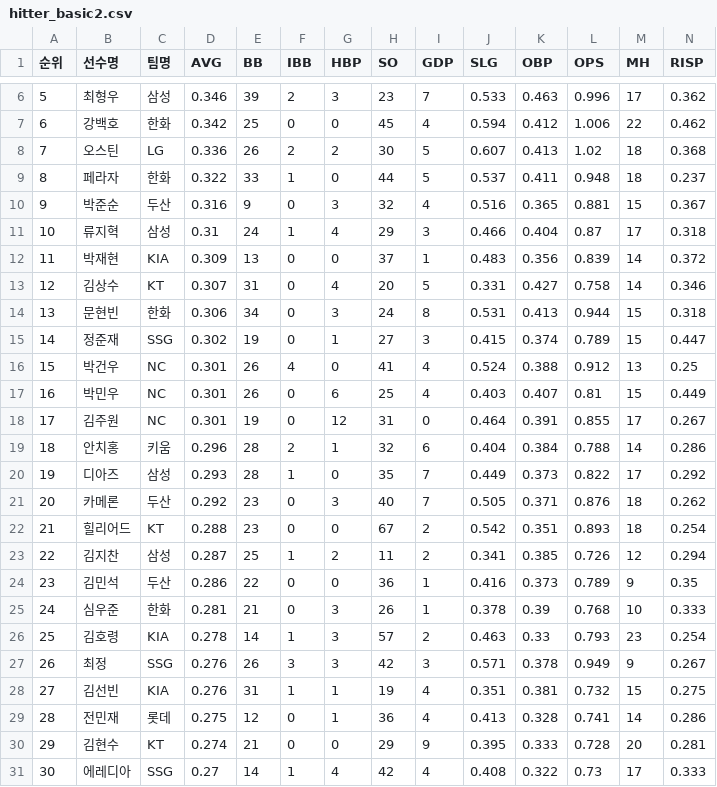
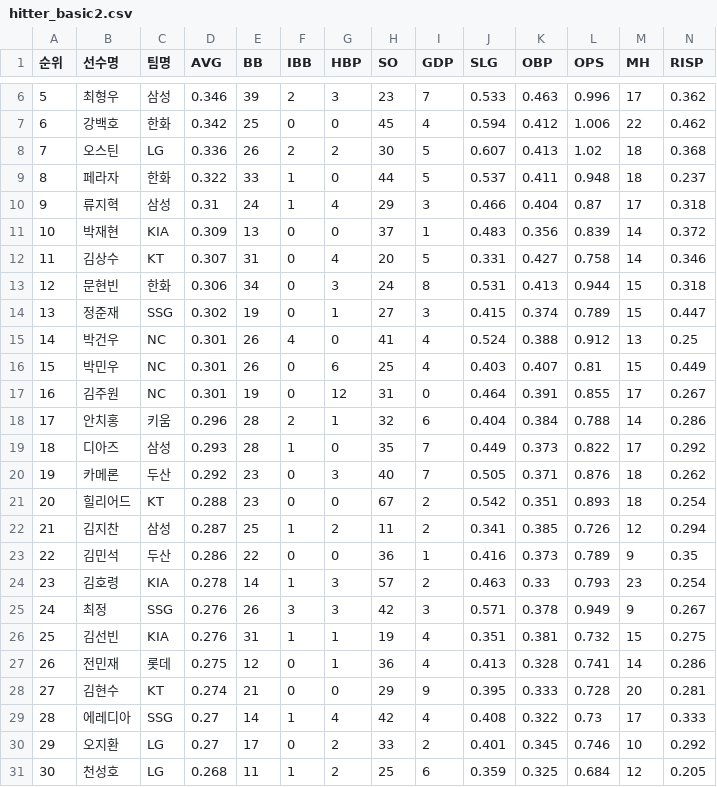
Before and after one commit to yruserious/kbo-fangraphs-v4, a CSV file: data_raw/2026_kbo_official/hitter_basic2.csv, drawn as a sheet; only a part is shown, gaps mark what is left out; removed rows and columns are numbered as before the commit, all else as after; rows hold the shown columns only; the diff names each change by its address in the sheet, - before the commit and + after, or states it on an @@ line.

```diff
--- a/data_raw/2026_kbo_official/hitter_basic2.csv
+++ b/data_raw/2026_kbo_official/hitter_basic2.csv
-row 10: 9 | 박준순 | 두산 | 0.316 | 9 | 0 | 3 | 32 | 4 | 0.516 | 0.365 | 0.881 | 15 | 0.367
@@ column A (순위) renumbered between rows 10 and 29 @@
-row 25: 24 | 심우준 | 한화 | 0.281 | 21 | 0 | 3 | 26 | 1 | 0.378 | 0.39 | 0.768 | 10 | 0.333
+row 30: 29 | 오지환 | LG | 0.27 | 17 | 0 | 2 | 33 | 2 | 0.401 | 0.345 | 0.746 | 10 | 0.292
+row 31: 30 | 천성호 | LG | 0.268 | 11 | 1 | 2 | 25 | 6 | 0.359 | 0.325 | 0.684 | 12 | 0.205
```
Also changed, not shown: data_raw/2026_kbo_official/hitter_basic1.csv, data_raw/2026_kbo_official/pitcher_basic.csv, 1 other file.
